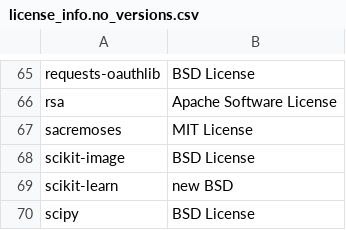
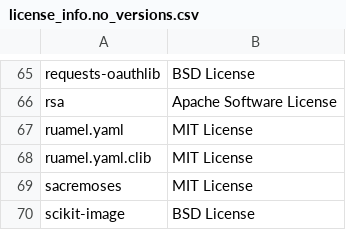
Before and after one commit to SeldonIO/alibi, a CSV file: licenses/license_info.no_versions.csv, drawn as a sheet; only a part is shown, gaps mark what is left out; the shorter side is filled out with more unchanged rows; the diff names each change by its address in the sheet, - before the commit and + after, or states it on an @@ line.

```diff
--- a/licenses/license_info.no_versions.csv
+++ b/licenses/license_info.no_versions.csv
+row 67: ruamel.yaml | MIT License
+row 68: ruamel.yaml.clib | MIT License
```
Also changed, not shown: licenses/license_info.csv, 1 other file.
